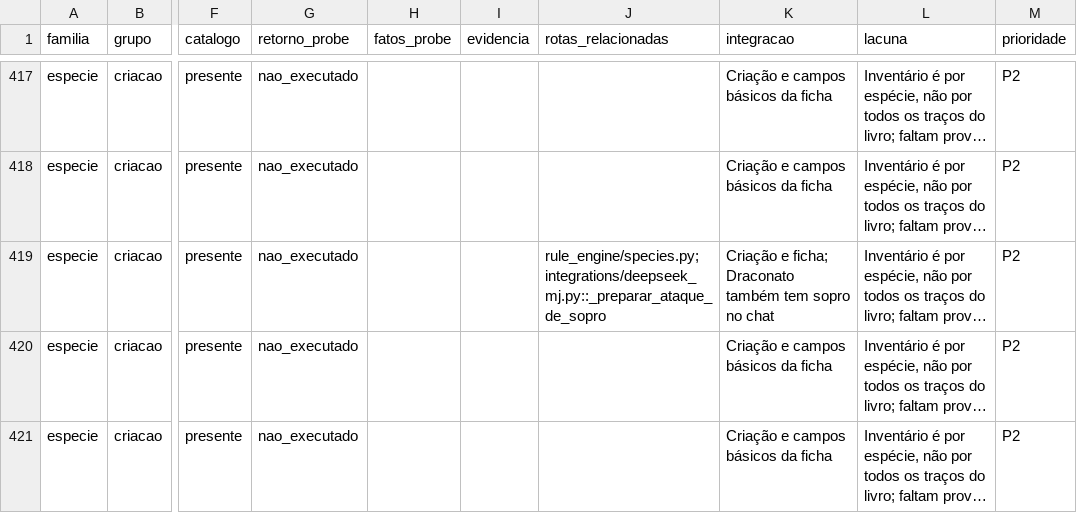
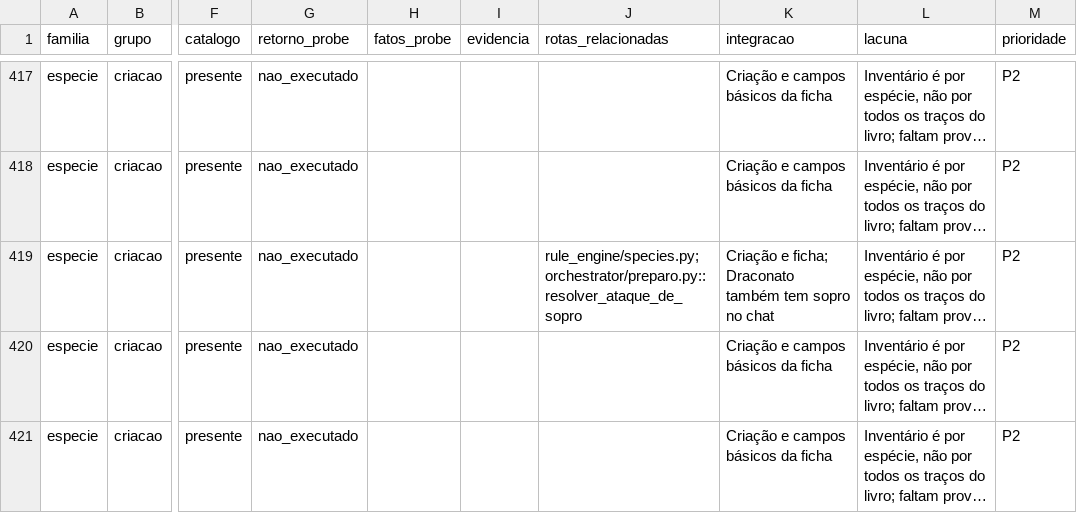
Before and after one commit to vanish994/DND-projeto-IA, a CSV file: docs/matriz_cobertura.csv, drawn as a sheet; only a part is shown, gaps mark what is left out; long unchanged cells end in …; the diff names each change by its address in the sheet, - before the commit and + after, or states it on an @@ line.

Commit message:
Extrai o Orquestrador de Ações do adaptador do MJ
O MJ conversacional estava acumulando orquestração: de 1336 linhas, apenas 41
eram o laço real da IA. Preparo mecânico, pré-condições, despacho, aplicação de
estado e normalização de rolagem viviam dentro de integrations/deepseek_mj.py.

- orchestrator/ passa a concentrar as seis responsabilidades: interpretar a
  intenção estruturada (Acao), despachar ao subsistema do motor, controlar
  pré-condições, executar e registrar sem duplicar efeito, devolver
  ResultadoAcao com motivo de recusa e manter MJ, ficha e banco no mesmo estado.
- orchestrator/preparo.py deriva ficha/catálogo em fatos do motor (modificador,
  proficiência, atributo de conjuração, CD de magia, CA do alvo, dano do
  catálogo) e resolve o Ataque de Sopro do Draconato.
- orchestrator/estado.py é o único ponto de leitura autoritativa e o único de
  escrita de recurso (consumir_espaco devolve a alteração de/para).
- orchestrator/rolagens.py traz normalizar_rolagem, que apenas traduz a
  resolução do motor para a interface — o d20 continua vindo do Rule Engine.
- deepseek_mj.py cai para ~340 linhas: _tool é adaptador de formato e o módulo
  fica com provedor, prompt, histórico e laço de ferramentas.
- backend._resumo_grupo delega para resumo_autoritativo; a matriz de cobertura
  aponta o novo caminho do sopro.
- Testes: tests/test_orquestrador.py (contratos, pré-condições, estado,
  rolagens, resumo) e tests/test_orquestrador_ponta_a_ponta.py (HTTP -> MJ ->
  orquestrador -> motor -> banco, com replay sem novo gasto).
- Nenhum comportamento mecânico mudou; 496 testes aprovados (473 anteriores).

Co-authored-by: arena-agent <297053741+arena-agent@users.noreply.github.com>

```diff
--- a/docs/matriz_cobertura.csv
+++ b/docs/matriz_cobertura.csv
-J419 (rotas_relacionadas): rule_engine/species.py; integrations/deepseek_mj.py::_preparar_ataque_de_sopro
+J419 (rotas_relacionadas): rule_engine/species.py; orchestrator/preparo.py::resolver_ataque_de_sopro
```
Also changed, not shown: 12 other files.
